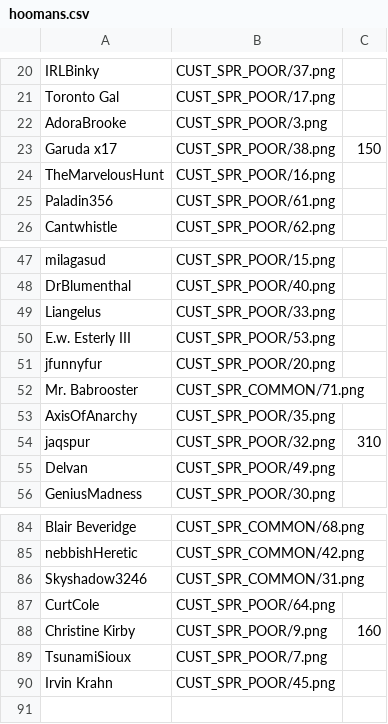
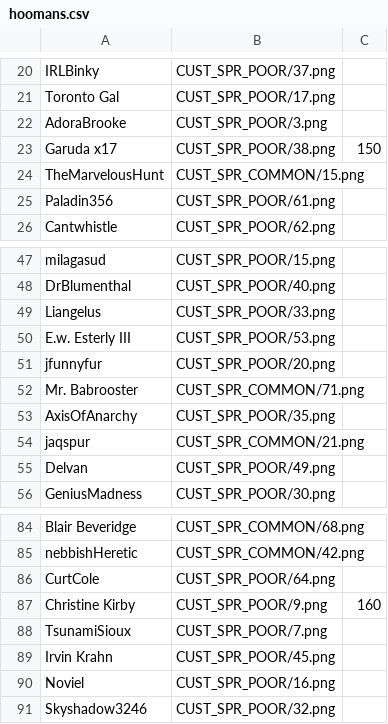
Before and after one commit to panzi/cook-serve-hoomans2, a CSV file: hoomans.csv, drawn as a sheet; only a part is shown, gaps mark what is left out.

Commit message:
added Noviel, moved Skyshadow3246, replaced jaqspur and added more Easter eggs

```diff
--- a/hoomans.csv
+++ b/hoomans.csv
@@ -23,3 +23,3 @@ AdoraBrooke             , CUST_SPR_POOR/3.png
 Garuda x17              , CUST_SPR_POOR/38.png  , 150
-TheMarvelousHunt        , CUST_SPR_POOR/16.png
+TheMarvelousHunt        , CUST_SPR_COMMON/15.png
 Paladin356              , CUST_SPR_POOR/61.png
@@ -53,3 +53,3 @@ Mr. Babrooster          , CUST_SPR_COMMON/71.png
 AxisOfAnarchy           , CUST_SPR_POOR/35.png
-jaqspur                 , CUST_SPR_POOR/32.png  , 310
+jaqspur                 , CUST_SPR_COMMON/21.png
 Delvan                  , CUST_SPR_POOR/49.png
@@ -85,3 +85,2 @@ Blair Beveridge         , CUST_SPR_COMMON/68.png
 nebbishHeretic          , CUST_SPR_COMMON/42.png
-Skyshadow3246           , CUST_SPR_COMMON/31.png
 CurtCole                , CUST_SPR_POOR/64.png
@@ -90 +89,3 @@ TsunamiSioux            , CUST_SPR_POOR/7.png
 Irvin Krahn             , CUST_SPR_POOR/45.png
+Noviel                  , CUST_SPR_POOR/16.png
+Skyshadow3246           , CUST_SPR_POOR/32.png
```
Also changed, not shown: 7 other files.
